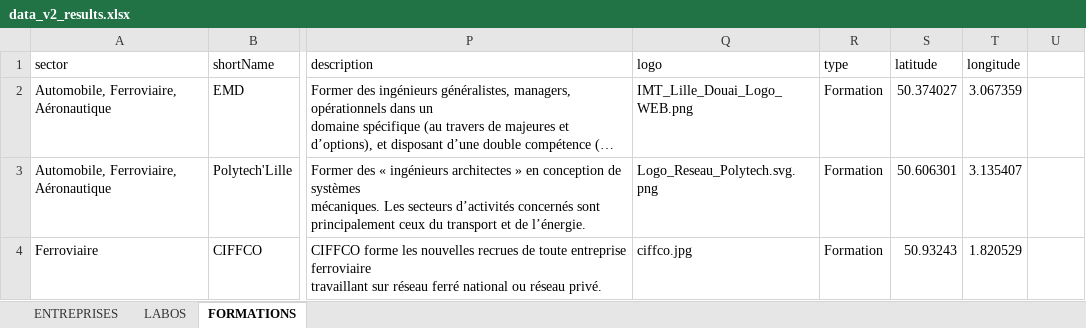
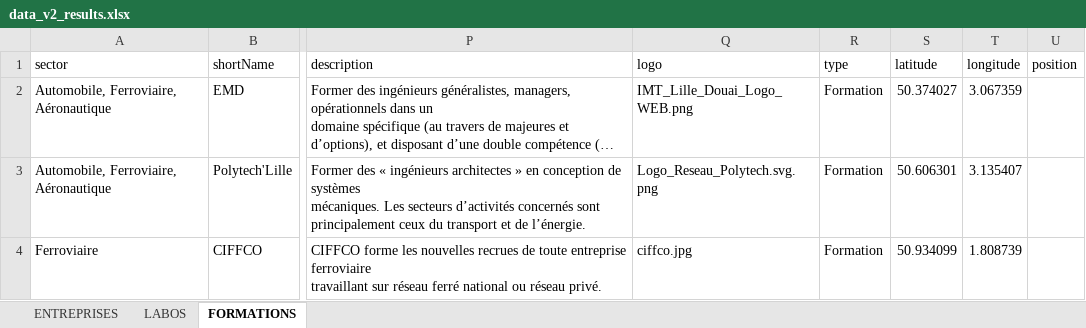
Before and after one commit to nggrekkodev/imtd-server, an Excel workbook: scripts/data_v2_results.xlsx, sheet FORMATIONS, drawn as a sheet; only a part is shown, gaps mark what is left out; long unchanged cells end in …; values as stored, in another font and other column widths than the file's, no borders; the diff names each change by its address in the sheet, - before the commit and + after, or states it on an @@ line.

```diff
--- a/scripts/data_v2_results.xlsx (sheet FORMATIONS)
+++ b/scripts/data_v2_results.xlsx (sheet FORMATIONS)
-U1: (empty)
+U1: position
-S4 (latitude): 50.93243
+S4 (latitude): 50.934099
-T4 (longitude): 1.820529
+T4 (longitude): 1.808739
```
Also changed, not shown: sheet LABOS, sheet ENTREPRISES, 12 other files.
